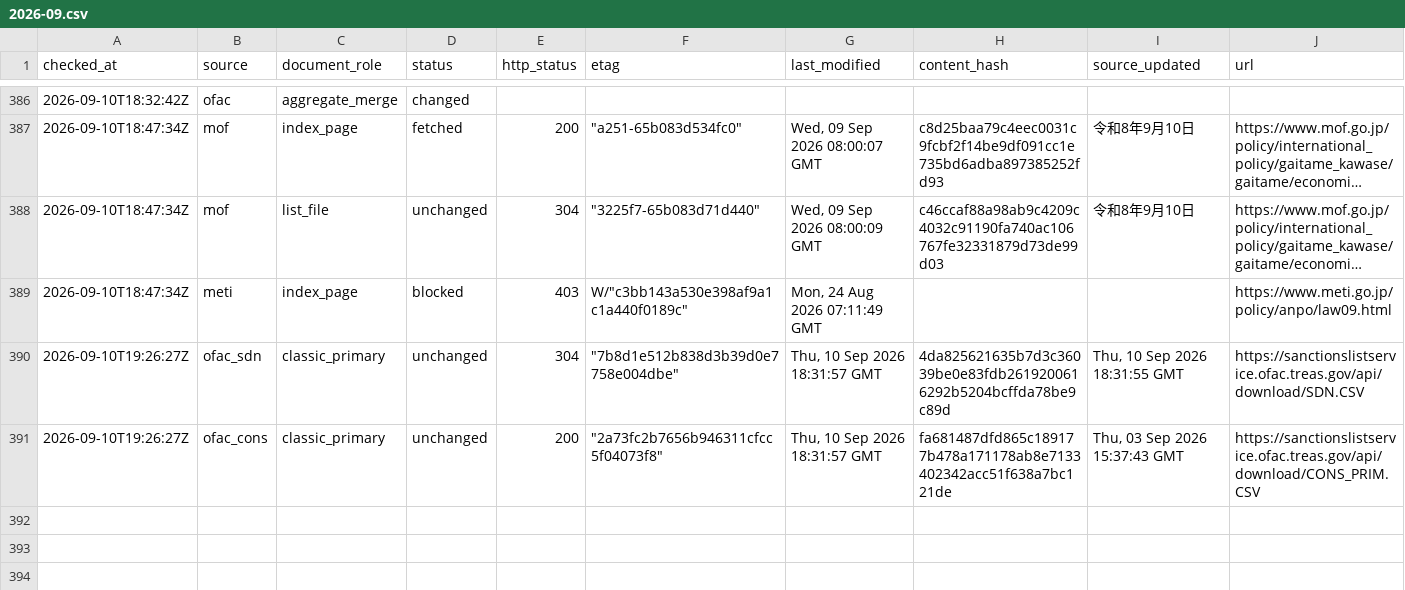
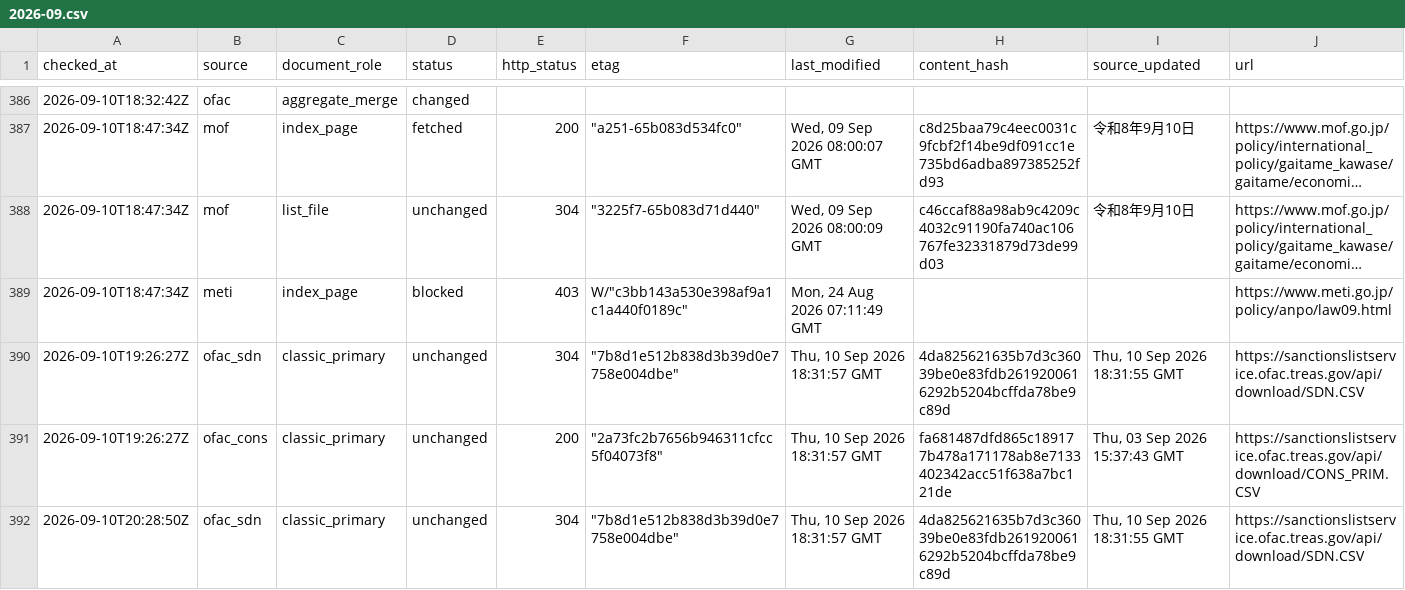
Before and after one commit to kenmizuno-cpu/sanctions-watch, a CSV file: data/source_audit/2026-09.csv, drawn as a sheet; only a part is shown, gaps mark what is left out; long unchanged cells end in …; rows hold the shown columns only; the diff covers the shown part only; the diff names each change by its address in the sheet, - before the commit and + after, or states it on an @@ line.

```diff
--- a/data/source_audit/2026-09.csv
+++ b/data/source_audit/2026-09.csv
+row 392: 2026-09-10T20:28:50Z | ofac_sdn | classic_primary | unchanged | 304 | "7b8d1e512b838d3b39d0e7758e004dbe" | Thu, 10 Sep 2026 18:31:57 GMT | 4da825621635b7d3c36039be0e83fdb2619200616292b5204bcffda78be9c89d | Thu, 10 Sep 2026 18:31:55 GMT | https://sanctionslistservice.ofac.treas.gov/api/download/SDN.CSV
```
Also changed, not shown: 1 added row elsewhere in this file, data/dashboard/status.csv, data/heartbeat/2026-09.csv.
